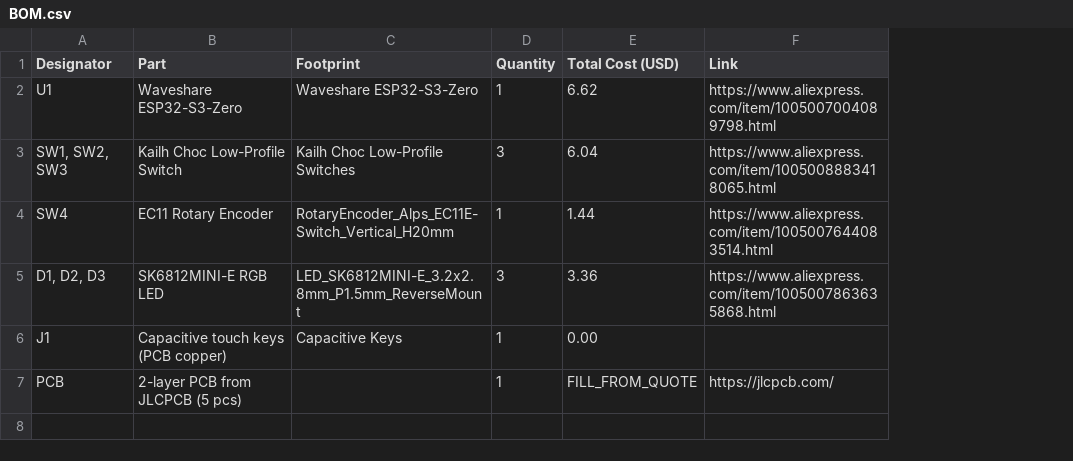
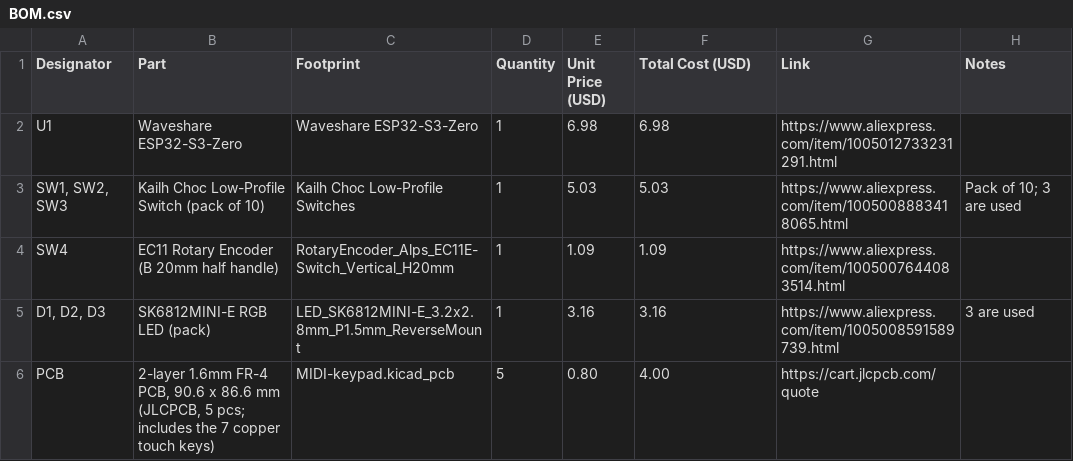
Before and after one commit to ema-rauf/Midi-Keyboard, a CSV file: BOM.csv, drawn as a sheet; removed rows and columns are numbered as before the commit, all else as after; the diff names each change by its address in the sheet, - before the commit and + after, or states it on an @@ line.

Commit message:
BOM fix
Updated BOM with new unit prices and additional notes for some components.

```diff
--- a/BOM.csv
+++ b/BOM.csv
+column E (Unit Price (USD)), rows 2-6: 6.98 | 5.03 | 1.09 | 3.16 | 0.80
+column H (Notes), rows 3-5: Pack of 10; 3 are used |  | 3 are used
-F2 (Total Cost (USD)): 6.62
+F2 (Total Cost (USD)): 6.98
-G2 (Link): https://www.aliexpress.com/item/1005007004089798.html
+G2 (Link): https://www.aliexpress.com/item/1005012733231291.html
-B3 (Part): Kailh Choc Low-Profile Switch
+B3 (Part): Kailh Choc Low-Profile Switch (pack of 10)
-D3 (Quantity): 3
+D3 (Quantity): 1
-F3 (Total Cost (USD)): 6.04
+F3 (Total Cost (USD)): 5.03
-B4 (Part): EC11 Rotary Encoder
+B4 (Part): EC11 Rotary Encoder (B 20mm half handle)
-F4 (Total Cost (USD)): 1.44
+F4 (Total Cost (USD)): 1.09
-B5 (Part): SK6812MINI-E RGB LED
+B5 (Part): SK6812MINI-E RGB LED (pack)
-D5 (Quantity): 3
+D5 (Quantity): 1
-F5 (Total Cost (USD)): 3.36
+F5 (Total Cost (USD)): 3.16
-G5 (Link): https://www.aliexpress.com/item/1005007863635868.html
+G5 (Link): https://www.aliexpress.com/item/1005008591589739.html
-row 6: J1 | Capacitive touch keys (PCB copper) | Capacitive Keys | 1 | 0.00
-B6 (Part): 2-layer PCB from JLCPCB (5 pcs)
+B6 (Part): 2-layer 1.6mm FR-4 PCB, 90.6 x 86.6 mm (JLCPCB, 5 pcs; includes the 7 copper touch keys)
-C6 (Footprint): (empty)
+C6 (Footprint): MIDI-keypad.kicad_pcb
-D6 (Quantity): 1
+D6 (Quantity): 5
-F6 (Total Cost (USD)): FILL_FROM_QUOTE
+F6 (Total Cost (USD)): 4.00
-G6 (Link): https://jlcpcb.com/
+G6 (Link): https://cart.jlcpcb.com/quote
```
